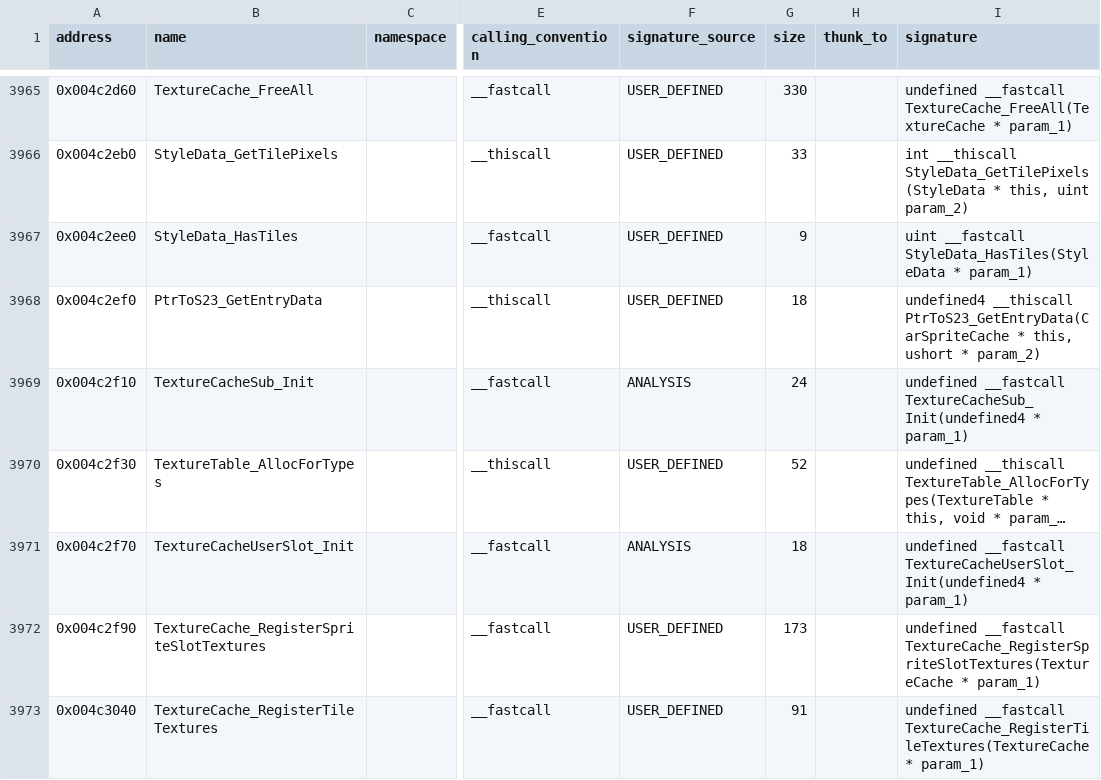
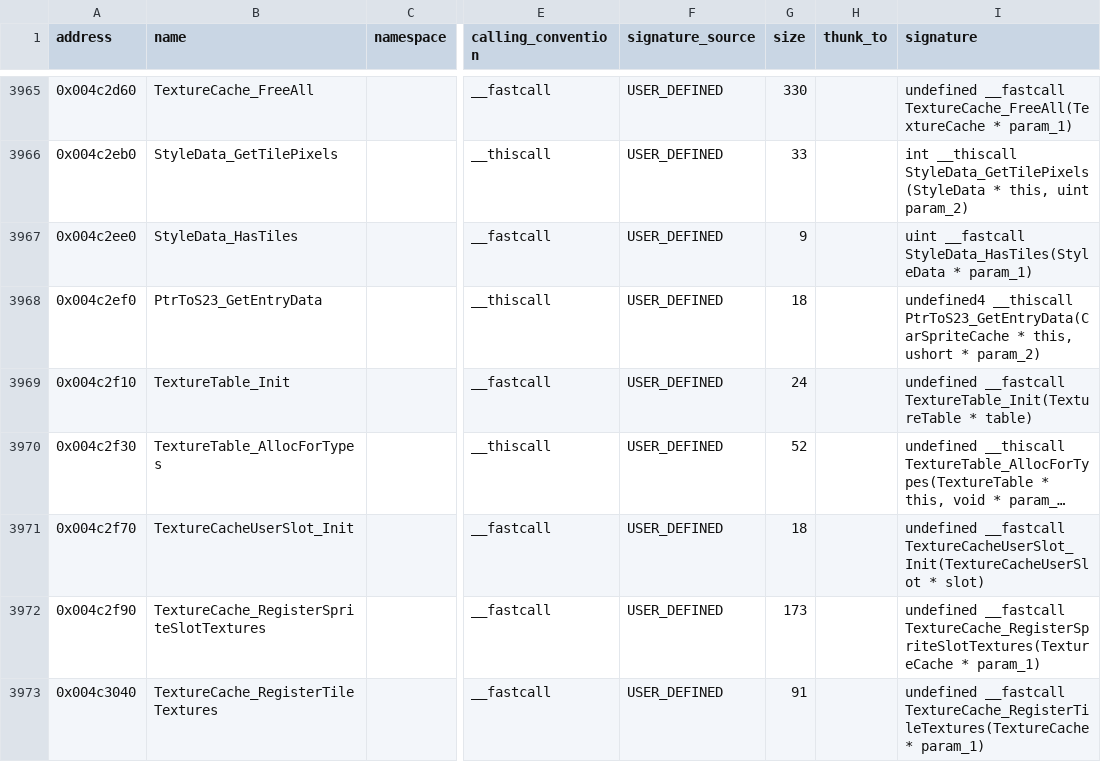
Before and after one commit to h0x91b/gta2-asm, a CSV file: re/functions.csv, drawn as a sheet; only a part is shown, gaps mark what is left out; long unchanged cells end in …; the diff covers the shown part only; the diff names each change by its address in the sheet, - before the commit and + after, or states it on an @@ line.

Commit message:
Merge seuko leftover S-structs into live types; rename ObjectSpawner/TextureCache functions

```diff
--- a/re/functions.csv
+++ b/re/functions.csv
-B3969 (name): TextureCacheSub_Init
+B3969 (name): TextureTable_Init
-F3969 (signature_source): ANALYSIS
+F3969 (signature_source): USER_DEFINED
-I3969 (signature): undefined __fastcall TextureCacheSub_Init(undefined4 * param_1)
+I3969 (signature): undefined __fastcall TextureTable_Init(TextureTable * table)
-F3971 (signature_source): ANALYSIS
+F3971 (signature_source): USER_DEFINED
-I3971 (signature): undefined __fastcall TextureCacheUserSlot_Init(undefined4 * param_1)
+I3971 (signature): undefined __fastcall TextureCacheUserSlot_Init(TextureCacheUserSlot * slot)
```
Also changed, not shown: 18 edited cells elsewhere in this file, re/comments.csv, re/globals.csv, 12 other files.
